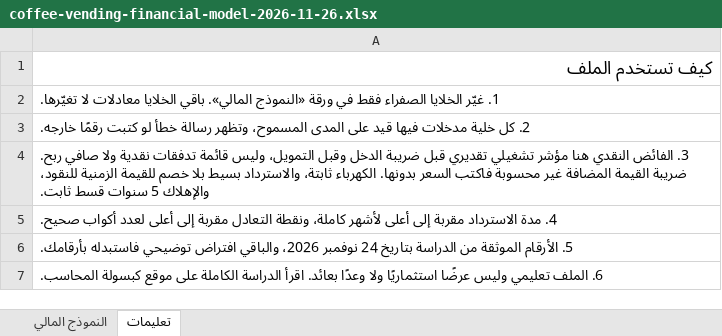
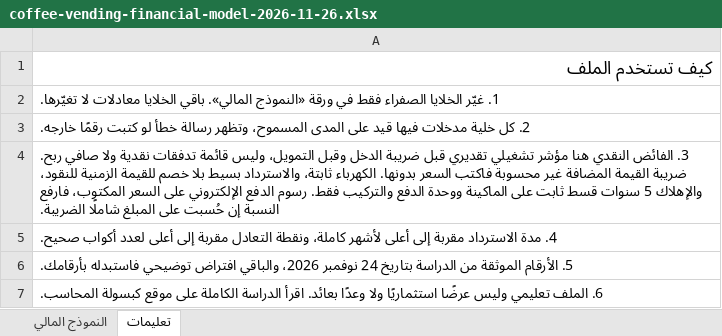
Before and after one commit to accounting-capsule/accounting-capsule.github.io, an Excel workbook: assets/studies/coffee-vending-financial-model-2026-11-26.xlsx, sheet تعليمات, drawn as a sheet; values as stored, in another font and other column widths than the file's, no borders; the diff names each change by its address in the sheet, - before the commit and + after, or states it on an @@ line.

Commit message:
Calculator/Excel: disclose payment-fee base and licence outside depreciation

```diff
--- a/assets/studies/coffee-vending-financial-model-2026-11-26.xlsx (sheet تعليمات)
+++ b/assets/studies/coffee-vending-financial-model-2026-11-26.xlsx (sheet تعليمات)
-A4: …سنوات قسط ثابت.
+A4: …سنوات قسط ثابت على الماكينة ووحدة الدفع والتركيب فقط. رسوم الدفع الإلكتروني على السعر المكتوب، فارفع النسبة إن حُسبت على المبلغ شاملًا الضريبة.
```
Also changed, not shown: 1 other file.
